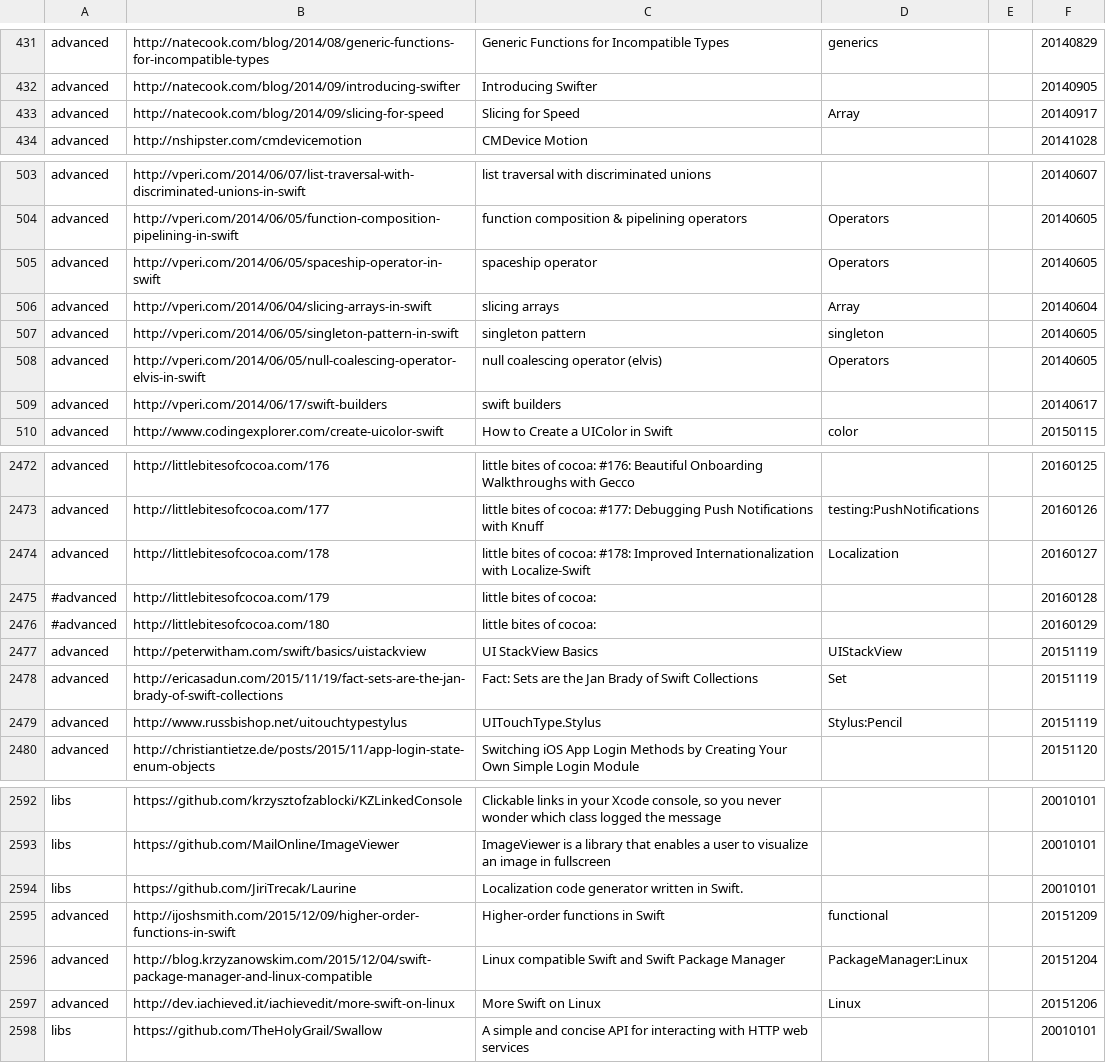
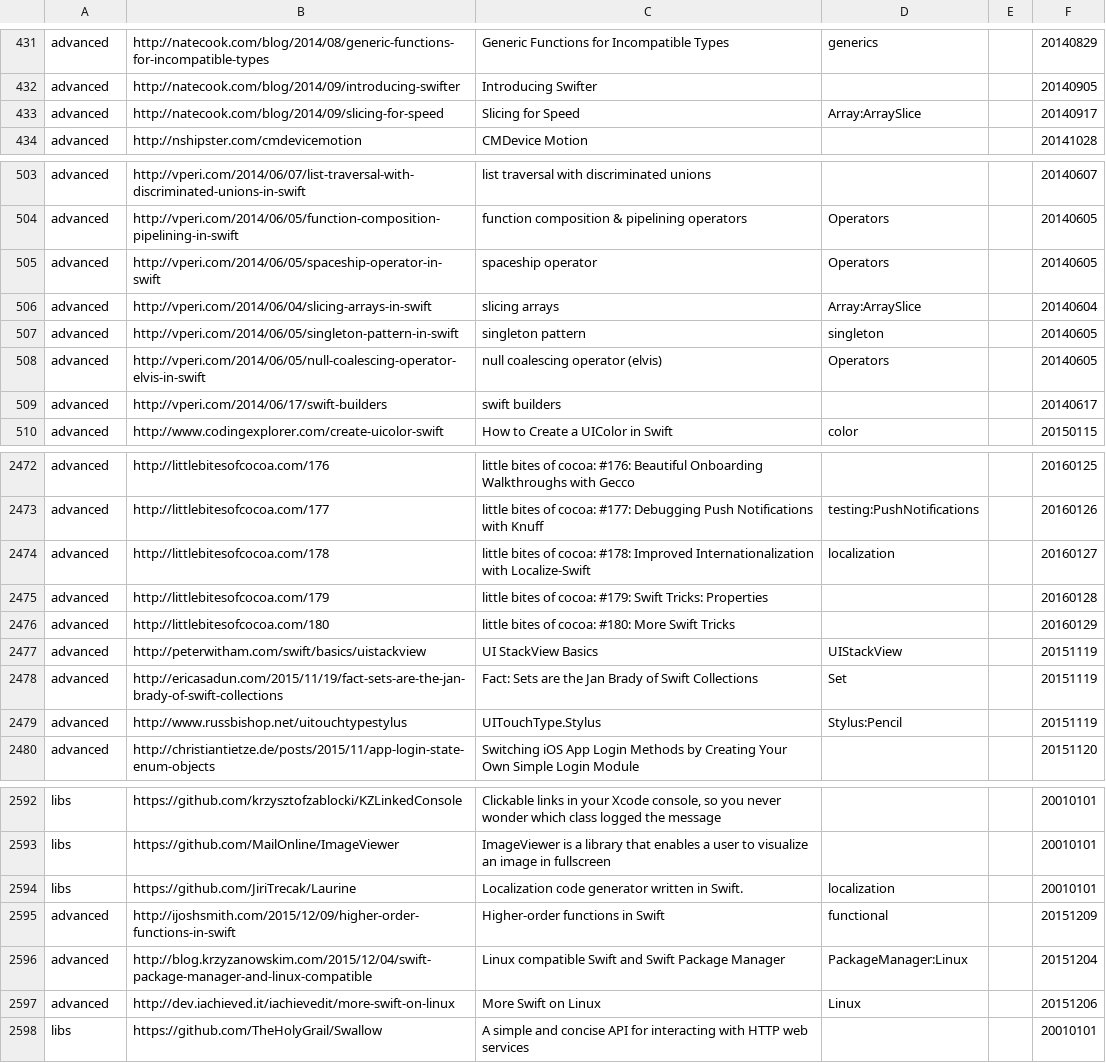
Before and after one commit to melling/SwiftResources, a TSV file: swift_urls.tsv, drawn as a sheet; only a part is shown, gaps mark what is left out; the diff covers the shown part only.

```diff
--- a/swift_urls.tsv
+++ b/swift_urls.tsv
@@ -432,3 +432,3 @@ advanced	http://natecook.com/blog/2014/08/generic-functions-for-incompatible-typ
 advanced	http://natecook.com/blog/2014/09/introducing-swifter	Introducing Swifter			20140905
-advanced	http://natecook.com/blog/2014/09/slicing-for-speed	Slicing for Speed	Array		20140917
+advanced	http://natecook.com/blog/2014/09/slicing-for-speed	Slicing for Speed	Array:ArraySlice		20140917
 advanced	http://nshipster.com/cmdevicemotion	CMDevice Motion			20141028
@@ -505,3 +505,3 @@ advanced	http://vperi.com/2014/06/05/function-composition-pipelining-in-swift	fu
 advanced	http://vperi.com/2014/06/05/spaceship-operator-in-swift	spaceship operator	Operators		20140605
-advanced	http://vperi.com/2014/06/04/slicing-arrays-in-swift	slicing arrays	Array		20140604
+advanced	http://vperi.com/2014/06/04/slicing-arrays-in-swift	slicing arrays	Array:ArraySlice		20140604
 advanced	http://vperi.com/2014/06/05/singleton-pattern-in-swift	singleton pattern	singleton		20140605
@@ -2473,5 +2473,5 @@ advanced	http://littlebitesofcocoa.com/176	little bites of cocoa: #176: Beautifu
 advanced	http://littlebitesofcocoa.com/177	little bites of cocoa: #177: Debugging Push Notifications with Knuff	testing:PushNotifications		20160126
-advanced	http://littlebitesofcocoa.com/178	little bites of cocoa: #178: Improved Internationalization with Localize-Swift	Localization		20160127
-#advanced	http://littlebitesofcocoa.com/179	little bites of cocoa: 			20160128
-#advanced	http://littlebitesofcocoa.com/180	little bites of cocoa: 			20160129
+advanced	http://littlebitesofcocoa.com/178	little bites of cocoa: #178: Improved Internationalization with Localize-Swift	localization		20160127
+advanced	http://littlebitesofcocoa.com/179	little bites of cocoa: #179: Swift Tricks: Properties 			20160128
+advanced	http://littlebitesofcocoa.com/180	little bites of cocoa: #180: More Swift Tricks			20160129
 advanced	http://peterwitham.com/swift/basics/uistackview	UI StackView Basics	UIStackView		20151119
@@ -2593,3 +2593,3 @@ libs	https://github.com/krzysztofzablocki/KZLinkedConsole	Clickable links in you
 libs	https://github.com/MailOnline/ImageViewer	ImageViewer is a library that enables a user to visualize an image in fullscreen			20010101
-libs	https://github.com/JiriTrecak/Laurine	Localization code generator written in Swift. 			20010101
+libs	https://github.com/JiriTrecak/Laurine	Localization code generator written in Swift. 	localization		20010101
 advanced	http://ijoshsmith.com/2015/12/09/higher-order-functions-in-swift	Higher-order functions in Swift	functional		20151209
```
Also changed, not shown: 41 added rows elsewhere in this file.
